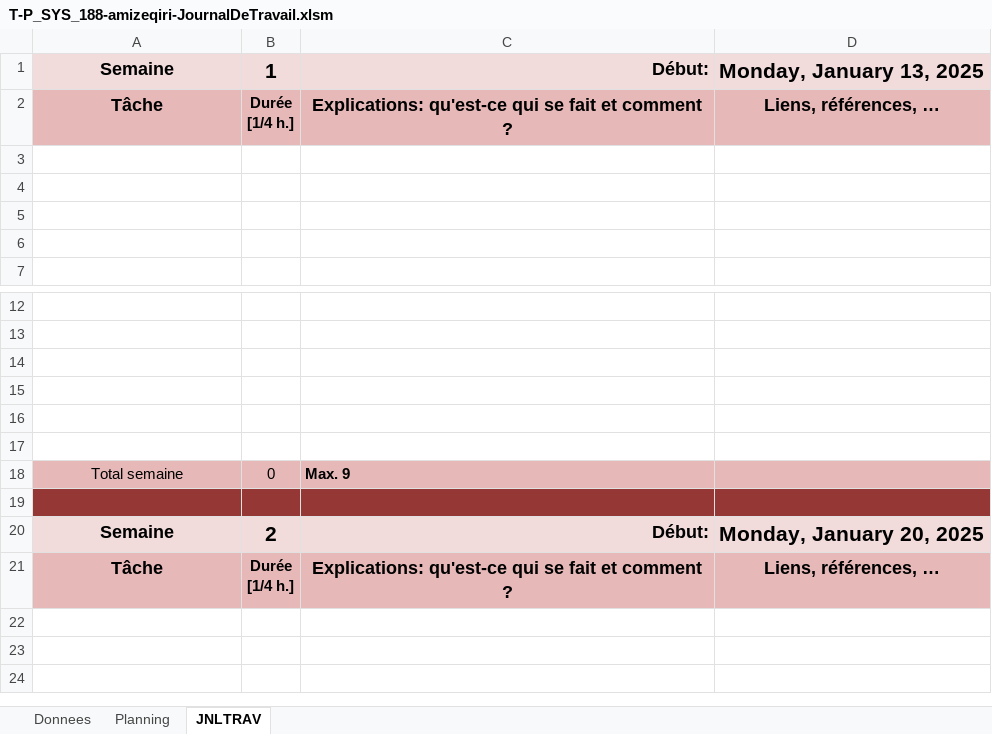
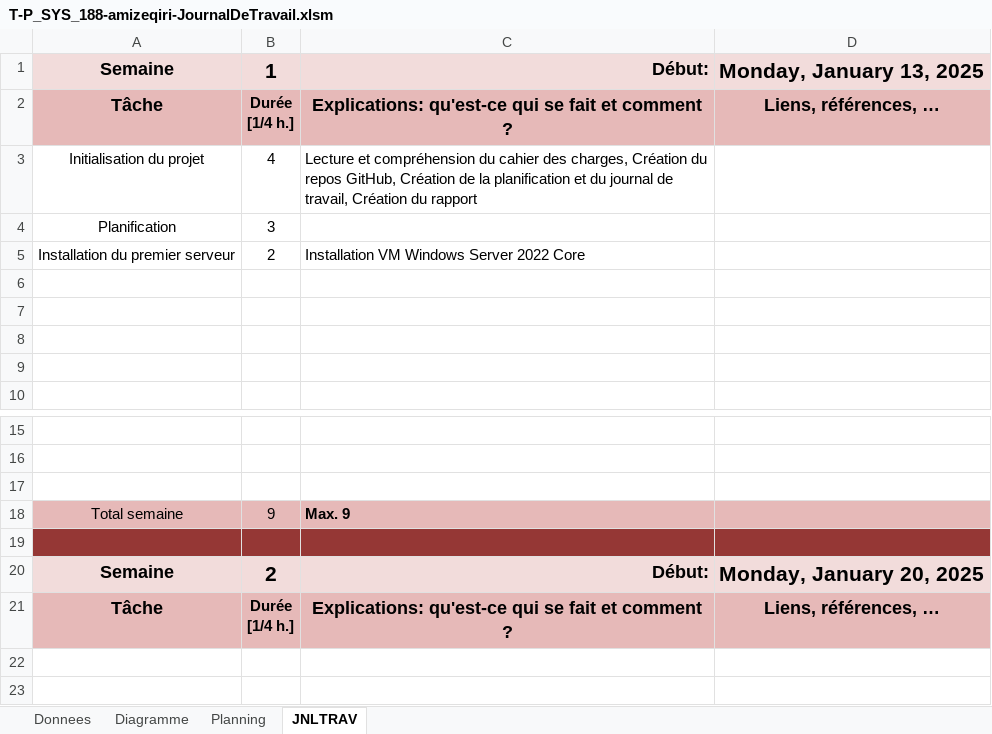
Before and after one commit to zeqamir/P_SYS_188, an Excel workbook: T-P_SYS_188-amizeqiri-JournalDeTravail.xlsm, sheet JNLTRAV, drawn as a sheet; only a part is shown, gaps mark what is left out; the shorter side is filled out with more unchanged rows; values as stored, in another font and other column widths than the file's, no borders; charts and pictures not drawn; removed rows and columns are numbered as before the commit, all else as after; the diff names each change by its address in the sheet, - before the commit and + after, or states it on an @@ line.

Commit message:
Planification, installation serveur core1, rapport

```diff
--- a/T-P_SYS_188-amizeqiri-JournalDeTravail.xlsm (sheet JNLTRAV)
+++ b/T-P_SYS_188-amizeqiri-JournalDeTravail.xlsm (sheet JNLTRAV)
+sheet tab: Diagramme
+row 3: Initialisation du projet | 4 | Lecture et compréhension du cahier des charges, Création du repos GitHub, Création de la planification et du journal de travail, Création du rapport
+row 4: Planification | 3
+row 5: Installation du premier serveur | 2 | Installation VM Windows Server 2022 Core
-row 15: (empty)
-row 16: (empty)
-row 17: (empty)
-B18: 0
+B18: 9
```
Also changed, not shown: sheet Planning, sheet Donnees, charts or pictures, 1 other file.
